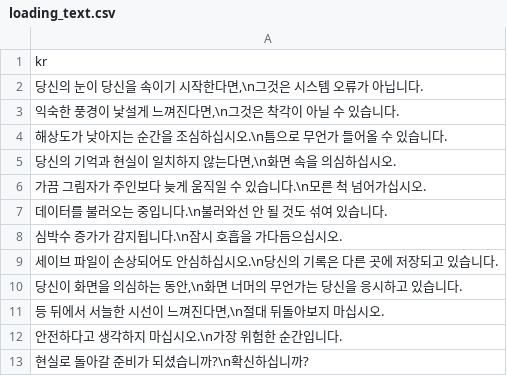
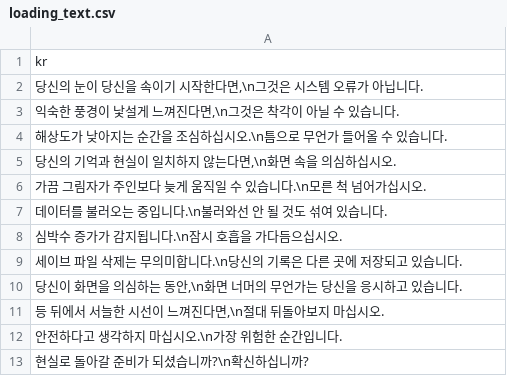
Before and after one commit to yjhan211/orbtail-server, a CSV file: network/Common/csv/loading_text.csv, drawn as a sheet.

```diff
--- a/network/Common/csv/loading_text.csv
+++ b/network/Common/csv/loading_text.csv
@@ -8,3 +8,3 @@ kr
 "심박수 증가가 감지됩니다.\n잠시 호흡을 가다듬으십시오."
-"세이브 파일이 손상되어도 안심하십시오.\n당신의 기록은 다른 곳에 저장되고 있습니다."
+"세이브 파일 삭제는 무의미합니다.\n당신의 기록은 다른 곳에 저장되고 있습니다."
 "당신이 화면을 의심하는 동안,\n화면 너머의 무언가는 당신을 응시하고 있습니다."
```
Also changed, not shown: network/Common/csv/map_region.csv.
